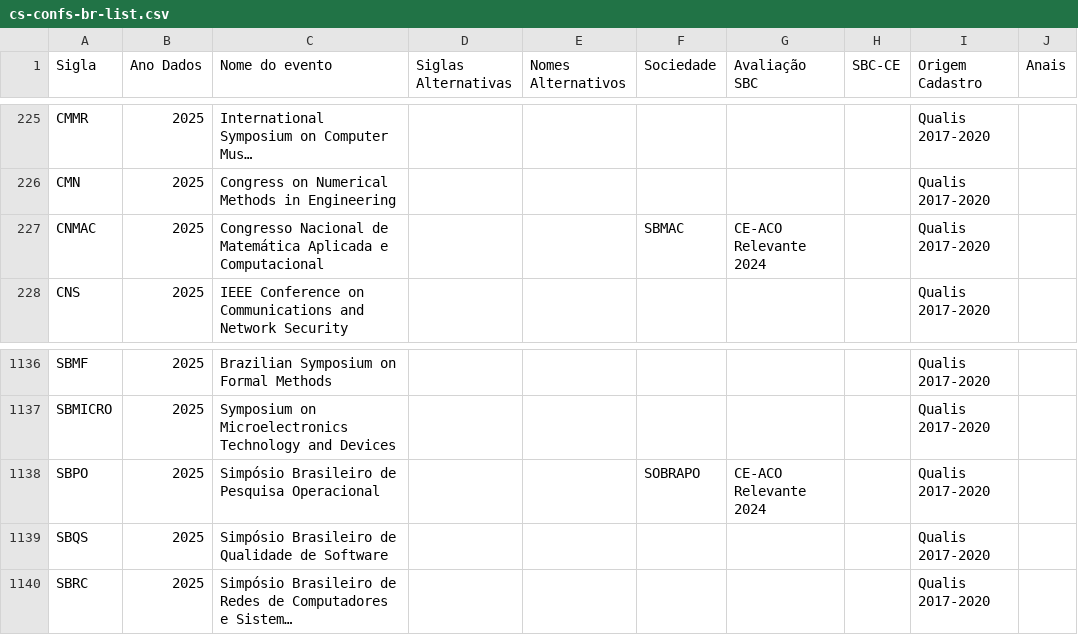
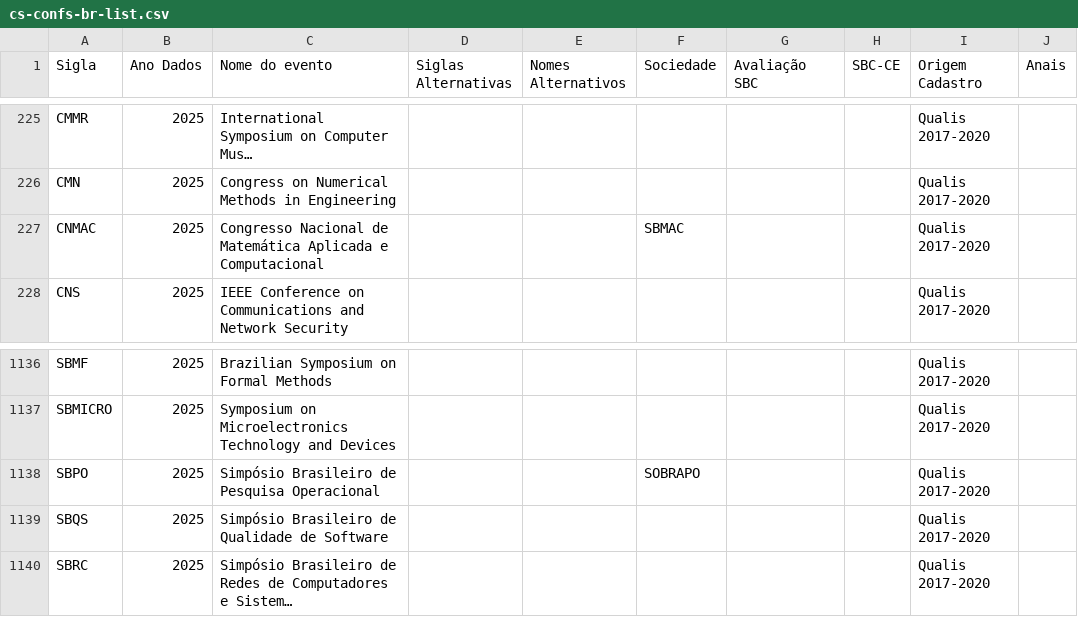
Before and after one commit to cs-confs-br/cs-confs-br-data, a CSV file: cs-confs-br-list.csv, drawn as a sheet; only a part is shown, gaps mark what is left out; long unchanged cells end in …; the diff covers the shown part only; the diff names each change by its address in the sheet, - before the commit and + after, or states it on an @@ line.

```diff
--- a/cs-confs-br-list.csv
+++ b/cs-confs-br-list.csv
-G227 (Avaliação SBC): CE-ACO Relevante 2024
+G227 (Avaliação SBC): (empty)
-G1138 (Avaliação SBC): CE-ACO Relevante 2024
+G1138 (Avaliação SBC): (empty)
```
Also changed, not shown: 32 edited cells elsewhere in this file, 2 other files.
